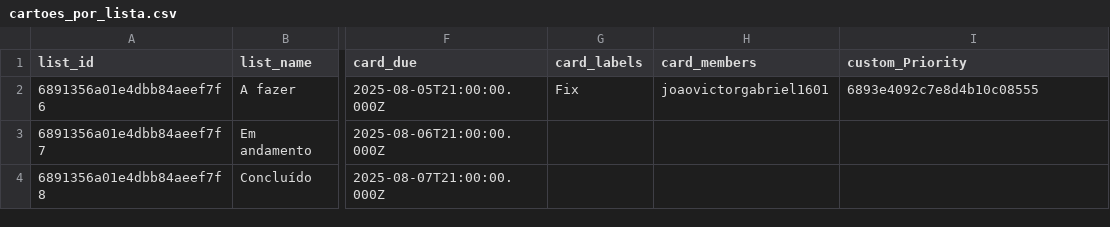
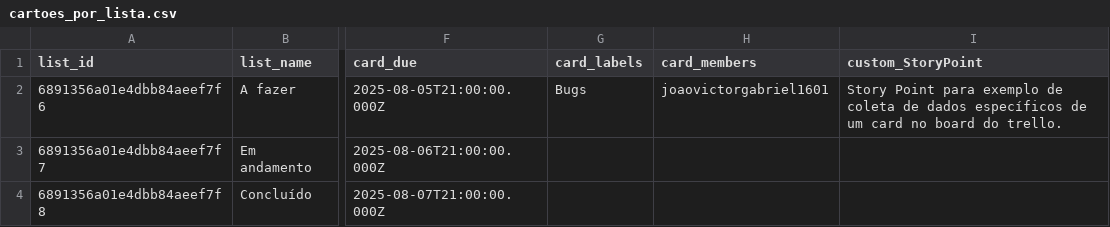
Before and after one commit to rodolfobdossantos/agile_estimator_ofc, a CSV file: cartoes_por_lista.csv, drawn as a sheet; only a part is shown, gaps mark what is left out; the diff names each change by its address in the sheet, - before the commit and + after, or states it on an @@ line.

Commit message:
AE-12 Validar se a API traz tempo de ciclo, bugs, story points

```diff
--- a/cartoes_por_lista.csv
+++ b/cartoes_por_lista.csv
-I1: custom_Priority
+I1: custom_StoryPoint
-G2 (card_labels): Fix
+G2 (card_labels): Bugs
-I2 (custom_StoryPoint): 6893e4092c7e8d4b10c08555
+I2 (custom_StoryPoint): Story Point para exemplo de coleta de dados específicos de um card no board do trello.
```
Also changed, not shown: 4 other files.
